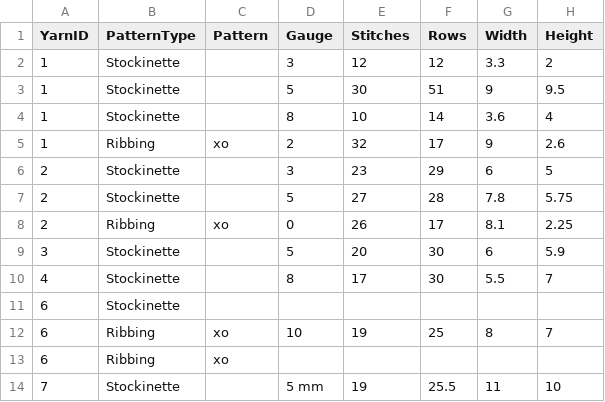
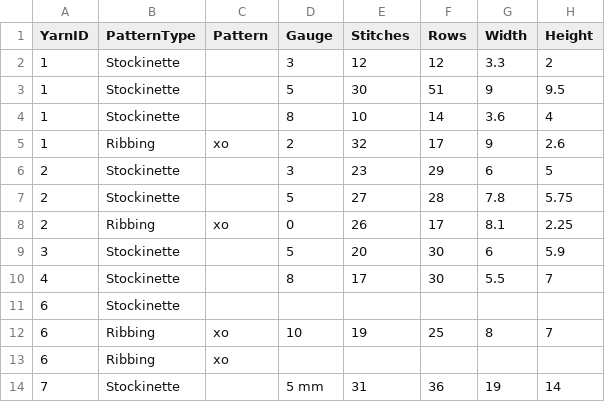
Before and after one commit to Pinkvinus/PyKnit, a CSV file: src/Data/Swatches.csv, drawn as a sheet.

```diff
--- a/src/Data/Swatches.csv
+++ b/src/Data/Swatches.csv
@@ -13,2 +13,2 @@ YarnID, PatternType, Pattern, Gauge, Stitches, Rows, Width, Height,
 6, Ribbing, "xo",
-7, Stockinette, , 5 mm, 19, 25.5, 11, 10
+7, Stockinette, , 5 mm, 31, 36, 19, 14
```
Also changed, not shown: 9 other files.
